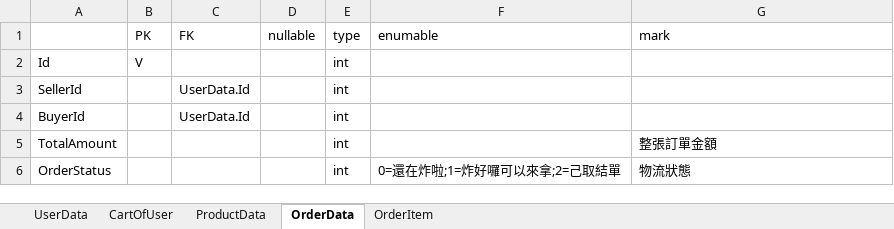
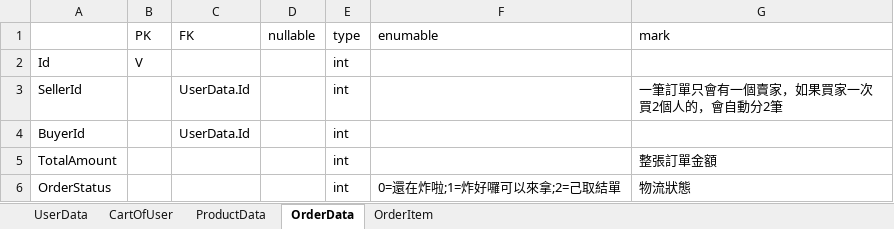
Before and after one commit to listenhayaku/AlanCart, an Excel workbook: DbSchema.xlsx, sheet OrderData, drawn as a sheet; values as stored, in another font and other column widths than the file's, no borders; the diff names each change by its address in the sheet, - before the commit and + after, or states it on an @@ line.

```diff
--- a/DbSchema.xlsx (sheet OrderData)
+++ b/DbSchema.xlsx (sheet OrderData)
-G3 (mark): (empty)
+G3 (mark): 一筆訂單只會有一個賣家，如果買家一次買2個人的，會自動分2筆
```
Also changed, not shown: sheet CartOfUser, sheet OrderItem, 8 other files.
